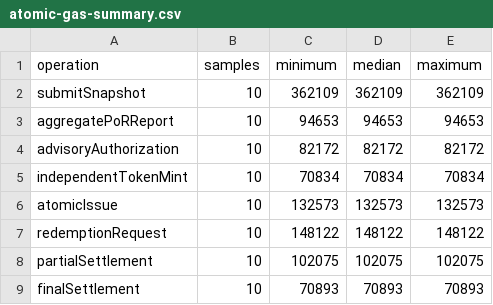
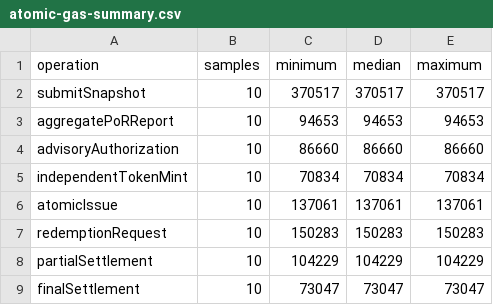
Before and after one commit to rischanlab/PoB, a CSV file: data/results/atomic-gas-summary.csv, drawn as a sheet.

```diff
--- a/data/results/atomic-gas-summary.csv
+++ b/data/results/atomic-gas-summary.csv
@@ -1,9 +1,9 @@
 operation,samples,minimum,median,maximum
-submitSnapshot,10,362109,362109,362109
+submitSnapshot,10,370517,370517,370517
 aggregatePoRReport,10,94653,94653,94653
-advisoryAuthorization,10,82172,82172,82172
+advisoryAuthorization,10,86660,86660,86660
 independentTokenMint,10,70834,70834,70834
-atomicIssue,10,132573,132573,132573
-redemptionRequest,10,148122,148122,148122
-partialSettlement,10,102075,102075,102075
-finalSettlement,10,70893,70893,70893
+atomicIssue,10,137061,137061,137061
+redemptionRequest,10,150283,150283,150283
+partialSettlement,10,104229,104229,104229
+finalSettlement,10,73047,73047,73047
```
Also changed, not shown: data/results/atomic-gas-raw.csv, data/results/gas-results.csv, 33 other files.
